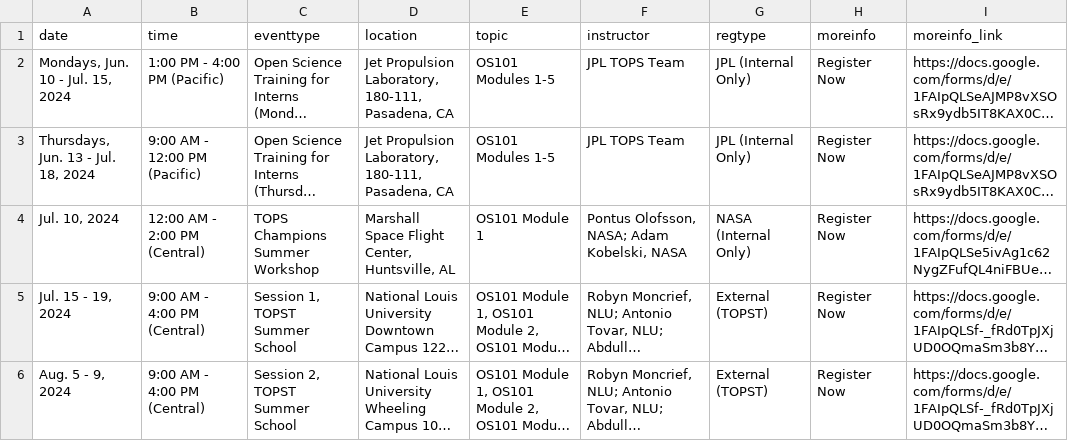
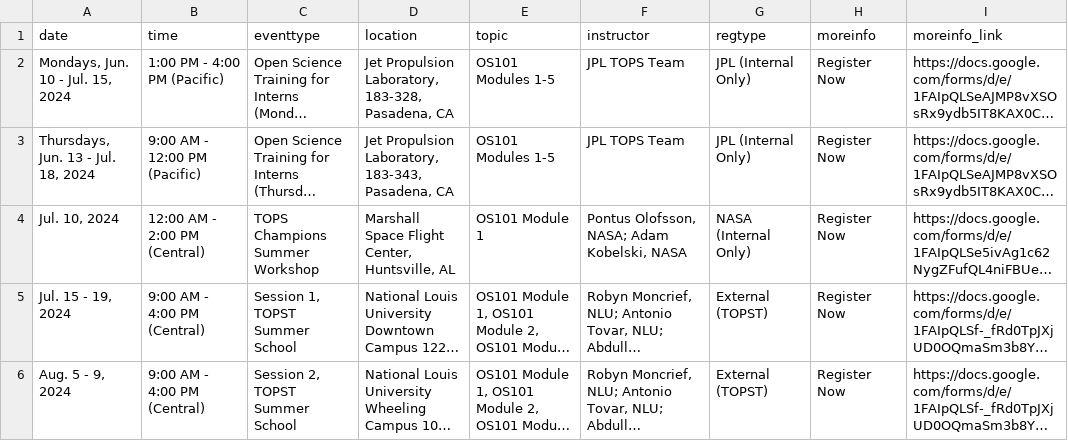
Before and after one commit to nasa/Transform-to-Open-Science, a CSV file: _data/inperson.csv, drawn as a sheet; long unchanged cells end in …; the diff names each change by its address in the sheet, - before the commit and + after, or states it on an @@ line.

Commit message:
Updating room numbers

```diff
--- a/_data/inperson.csv
+++ b/_data/inperson.csv
-D2 (location): …Propulsion Laboratory, 180-111, Pasadena, CA
+D2 (location): …Propulsion Laboratory, 183-328, Pasadena, CA
-D3 (location): …Propulsion Laboratory, 180-111, Pasadena, CA
+D3 (location): …Propulsion Laboratory, 183-343, Pasadena, CA
```
